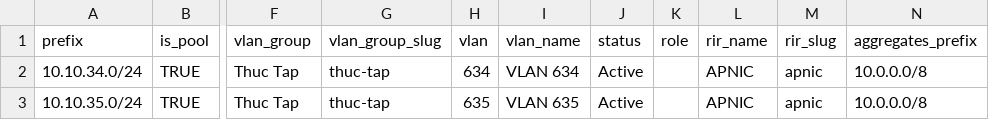
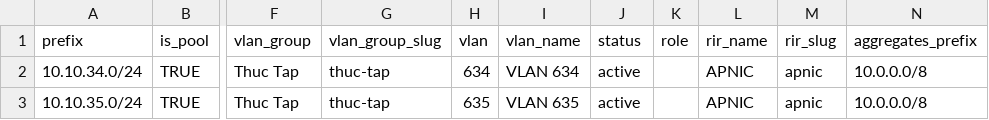
Before and after one commit to VNPT-SmartCloud-System/Tim-hieu-Netbox, a CSV file: write_data_netbox/file_data/netbox_prefixes.csv, drawn as a sheet; only a part is shown, gaps mark what is left out; the diff names each change by its address in the sheet, - before the commit and + after, or states it on an @@ line.

```diff
--- a/write_data_netbox/file_data/netbox_prefixes.csv
+++ b/write_data_netbox/file_data/netbox_prefixes.csv
-J2:J3 (status): Active
+J2:J3 (status): active
```
Also changed, not shown: write_data_netbox/file_data/netbox_devices.csv.
